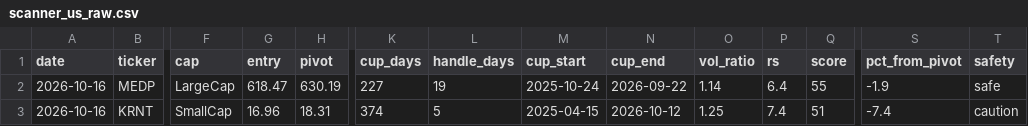
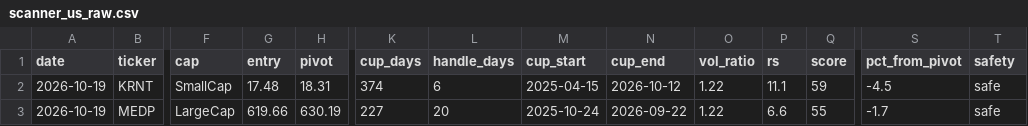
Before and after one commit to sosonamso/engi_stock_ai, a CSV file: scanner_us_raw.csv, drawn as a sheet; only a part is shown, gaps mark what is left out; removed rows and columns are numbered as before the commit, all else as after; rows hold the shown columns only; the diff names each change by its address in the sheet, - before the commit and + after, or states it on an @@ line.

```diff
--- a/scanner_us_raw.csv
+++ b/scanner_us_raw.csv
+row 2: 2026-10-19 | KRNT | SmallCap | 17.48 | 18.31 | 374 | 6 | 2025-04-15 | 2026-10-12 | 1.22 | 11.1 | 59 | -4.5 | safe
-A3 (date): 2026-10-16
+A3 (date): 2026-10-19
-G3 (entry): 618.47
+G3 (entry): 619.66
-L3 (handle_days): 19
+L3 (handle_days): 20
-O3 (vol_ratio): 1.14
+O3 (vol_ratio): 1.22
-P3 (rs): 6.4
+P3 (rs): 6.6
-S3 (pct_from_pivot): -1.9
+S3 (pct_from_pivot): -1.7
-row 3: 2026-10-16 | KRNT | SmallCap | 16.96 | 18.31 | 374 | 5 | 2025-04-15 | 2026-10-12 | 1.25 | 7.4 | 51 | -7.4 | caution
```
Also changed, not shown: scanner_us_all.csv.
